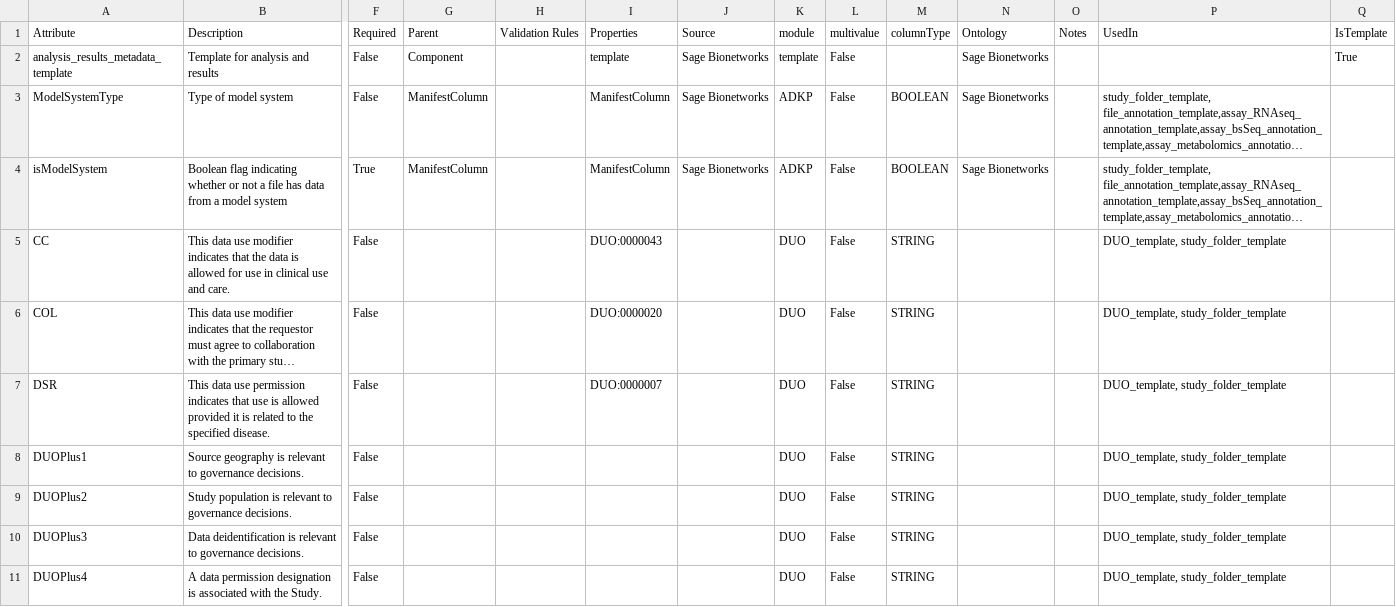
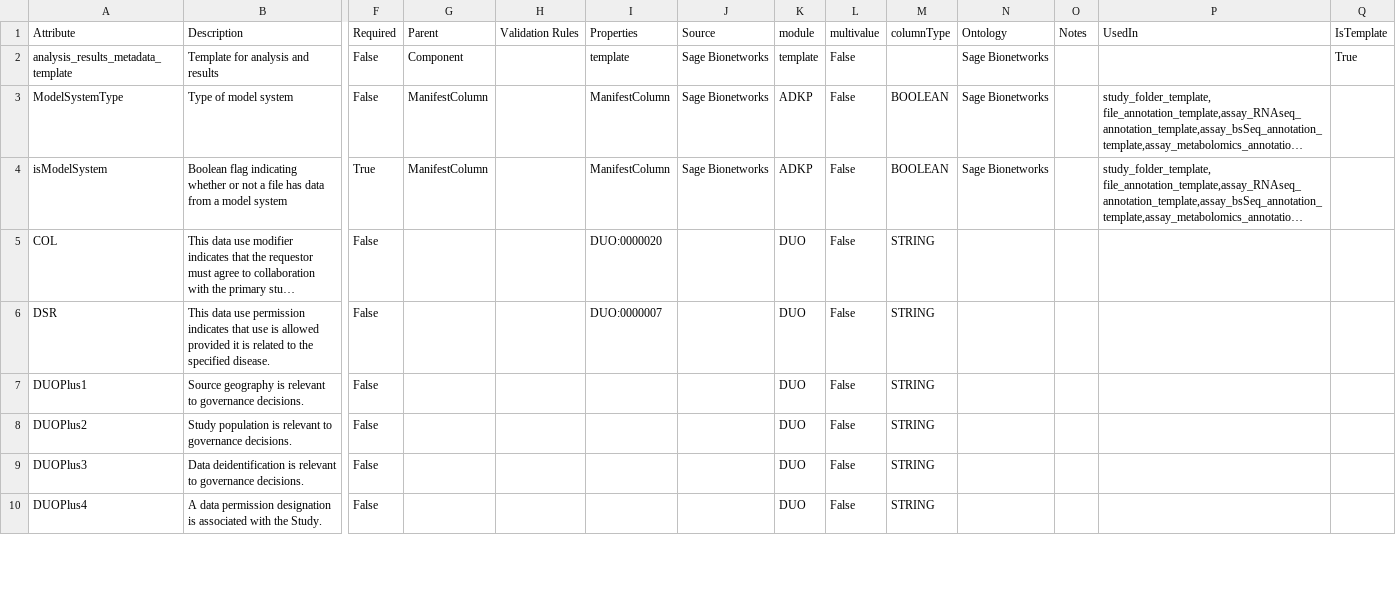
Before and after one commit to eliteportal/data-models, a CSV file: EL.data.model.csv, drawn as a sheet; only a part is shown, gaps mark what is left out; long unchanged cells end in …; removed rows and columns are numbered as before the commit, all else as after; rows hold the shown columns only; the diff covers the shown part only; the diff names each change by its address in the sheet, - before the commit and + after, or states it on an @@ line.

Commit message:
merged and converted data model

```diff
--- a/EL.data.model.csv
+++ b/EL.data.model.csv
-row 5: CC | This data use modifier indicates that the data is allowed for use in clinical use and care. | False |  |  | DUO:0000043 |  | DUO | False | STRING |  |  | DUO_template, study_folder_template
-P5:P10 (UsedIn): DUO_template, study_folder_template
+P5:P10 (UsedIn): (empty)
```
Also changed, not shown: 1 added row, 14 removed rows and 26 edited cells elsewhere in this file, 1 other file.
